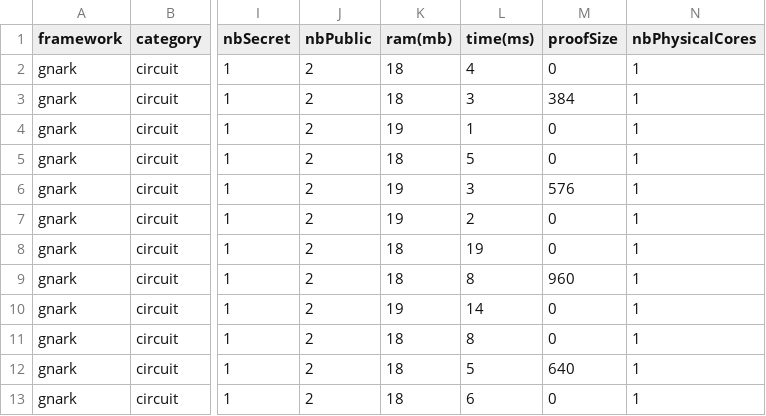
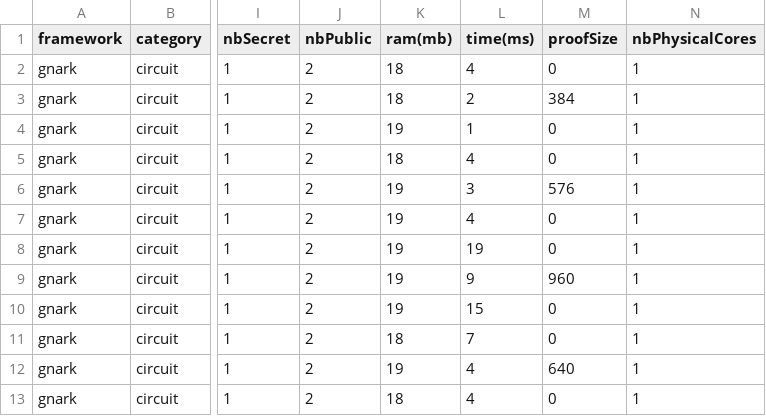
Before and after one commit to zkCollective/zk-Harness, a CSV file: benchmarks/gnark/gnark_groth16_cubic.csv, drawn as a sheet; only a part is shown, gaps mark what is left out; the diff names each change by its address in the sheet, - before the commit and + after, or states it on an @@ line.

```diff
--- a/benchmarks/gnark/gnark_groth16_cubic.csv
+++ b/benchmarks/gnark/gnark_groth16_cubic.csv
-L3 (time(ms)): 3
+L3 (time(ms)): 2
-L5 (time(ms)): 5
+L5 (time(ms)): 4
-L7 (time(ms)): 2
+L7 (time(ms)): 4
-K8:K9 (ram(mb)): 18
+K8:K9 (ram(mb)): 19
-L9 (time(ms)): 8
+L9 (time(ms)): 9
-L10 (time(ms)): 14
+L10 (time(ms)): 15
-L11 (time(ms)): 8
+L11 (time(ms)): 7
-K12 (ram(mb)): 18
+K12 (ram(mb)): 19
-L12 (time(ms)): 5
+L12 (time(ms)): 4
-L13 (time(ms)): 6
+L13 (time(ms)): 4
```
Also changed, not shown: benchmarks/gnark/gnark_arithmetic.csv, benchmarks/gnark/gnark_groth16_expo.csv, 13 other files.
